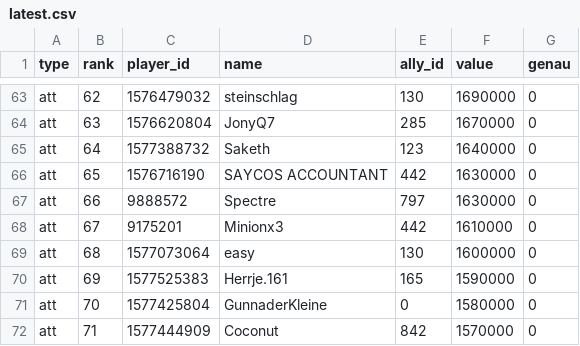
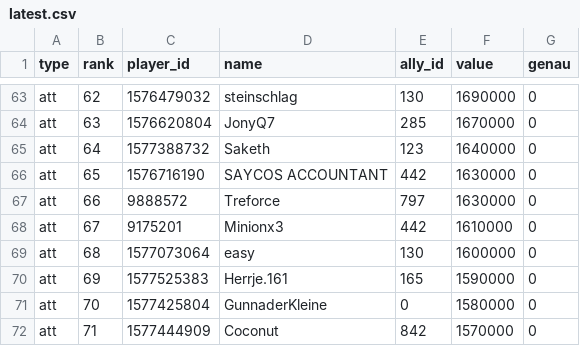
Before and after one commit to brisk-one/Karte259, a CSV file: data/bash/latest.csv, drawn as a sheet; only a part is shown, gaps mark what is left out.

```diff
--- a/data/bash/latest.csv
+++ b/data/bash/latest.csv
@@ -66,3 +66,3 @@ att,64,1577388732,Saketh,123,1640000,0
 att,65,1576716190,SAYCOS ACCOUNTANT,442,1630000,0
-att,66,9888572,Spectre,797,1630000,0
+att,66,9888572,Treforce,797,1630000,0
 att,67,9175201,Minionx3,442,1610000,0
```
Also changed, not shown: data/conquers/2026-11.csv, data/inaday/top_latest.csv, 6 other files.
